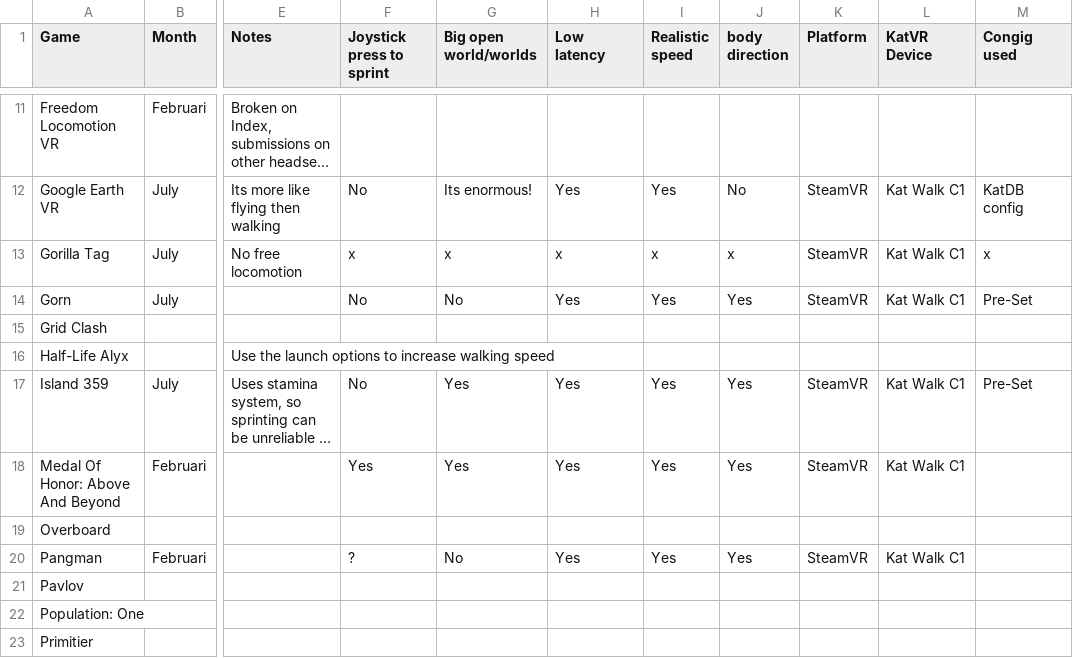
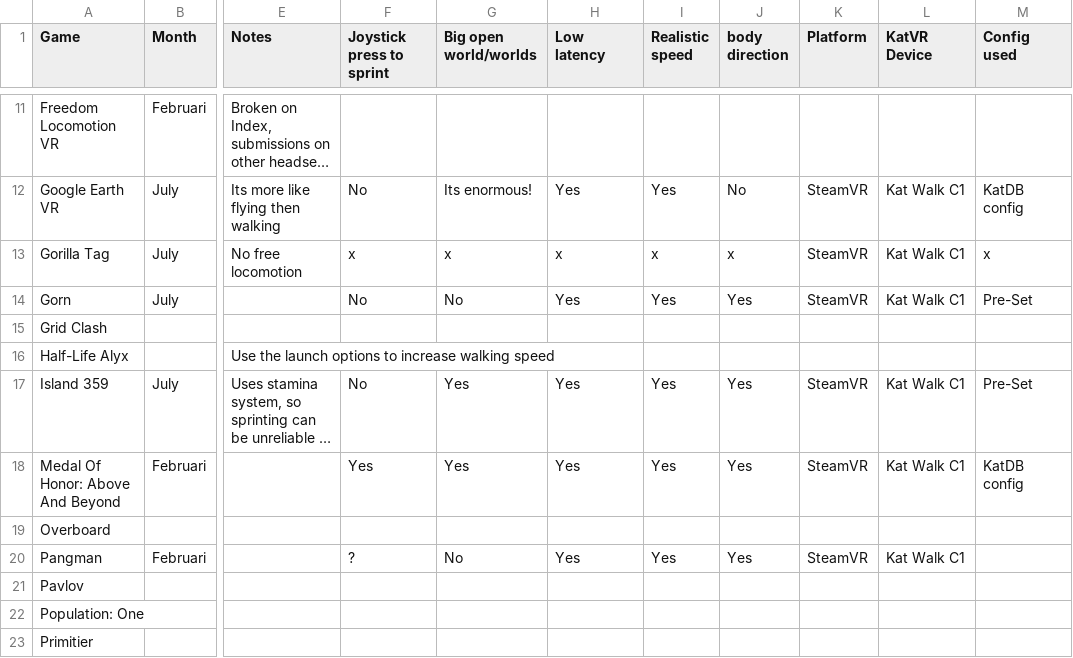
Before and after one commit to dokterkats/katDB, a CSV file: List.csv, drawn as a sheet; only a part is shown, gaps mark what is left out; long unchanged cells end in …; the diff names each change by its address in the sheet, - before the commit and + after, or states it on an @@ line.

Commit message:
Add files via upload

```diff
--- a/List.csv
+++ b/List.csv
-M1: Congig used
+M1: Config used
-M18 (Config used): (empty)
+M18 (Config used): KatDB config
```
